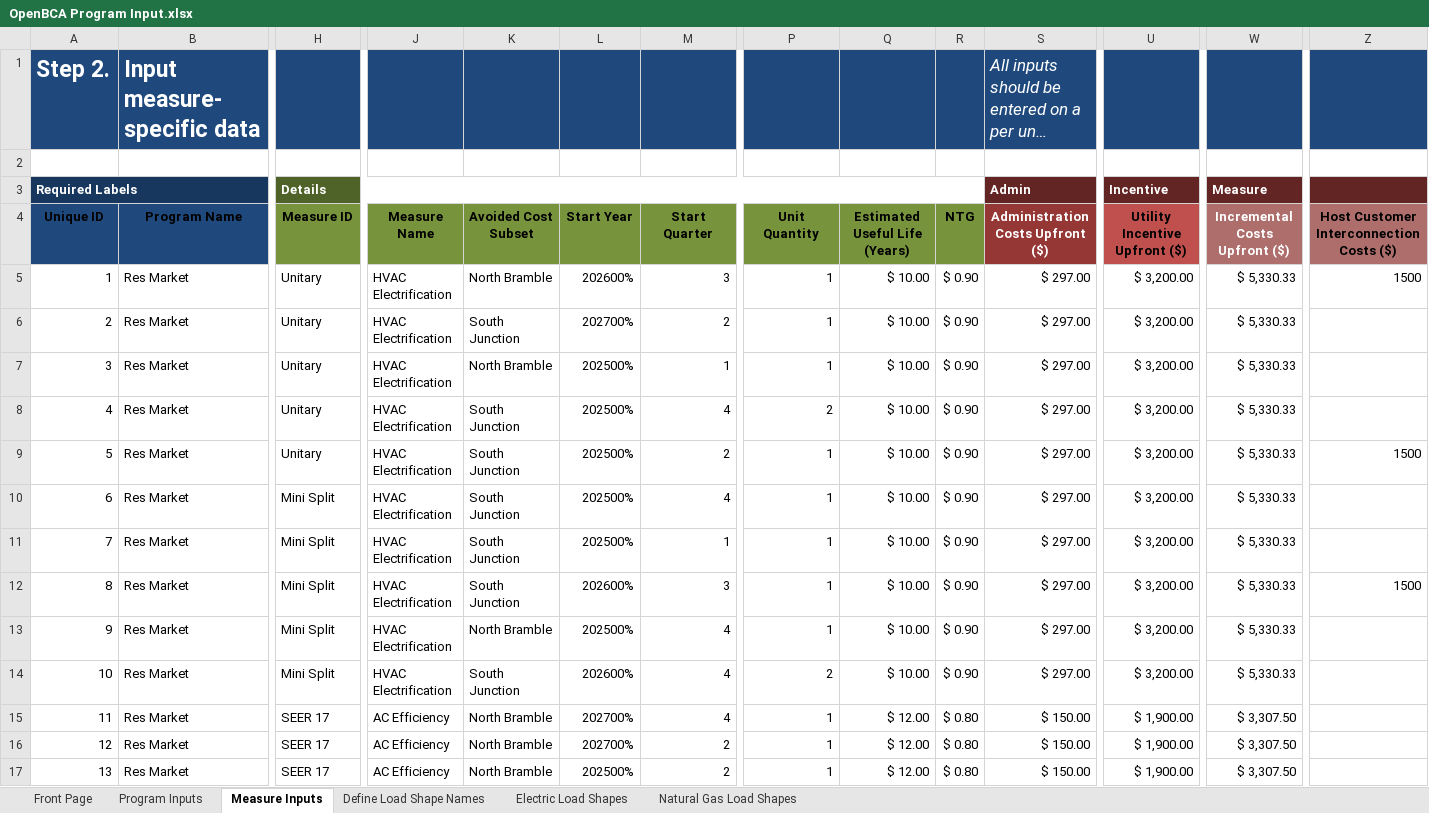
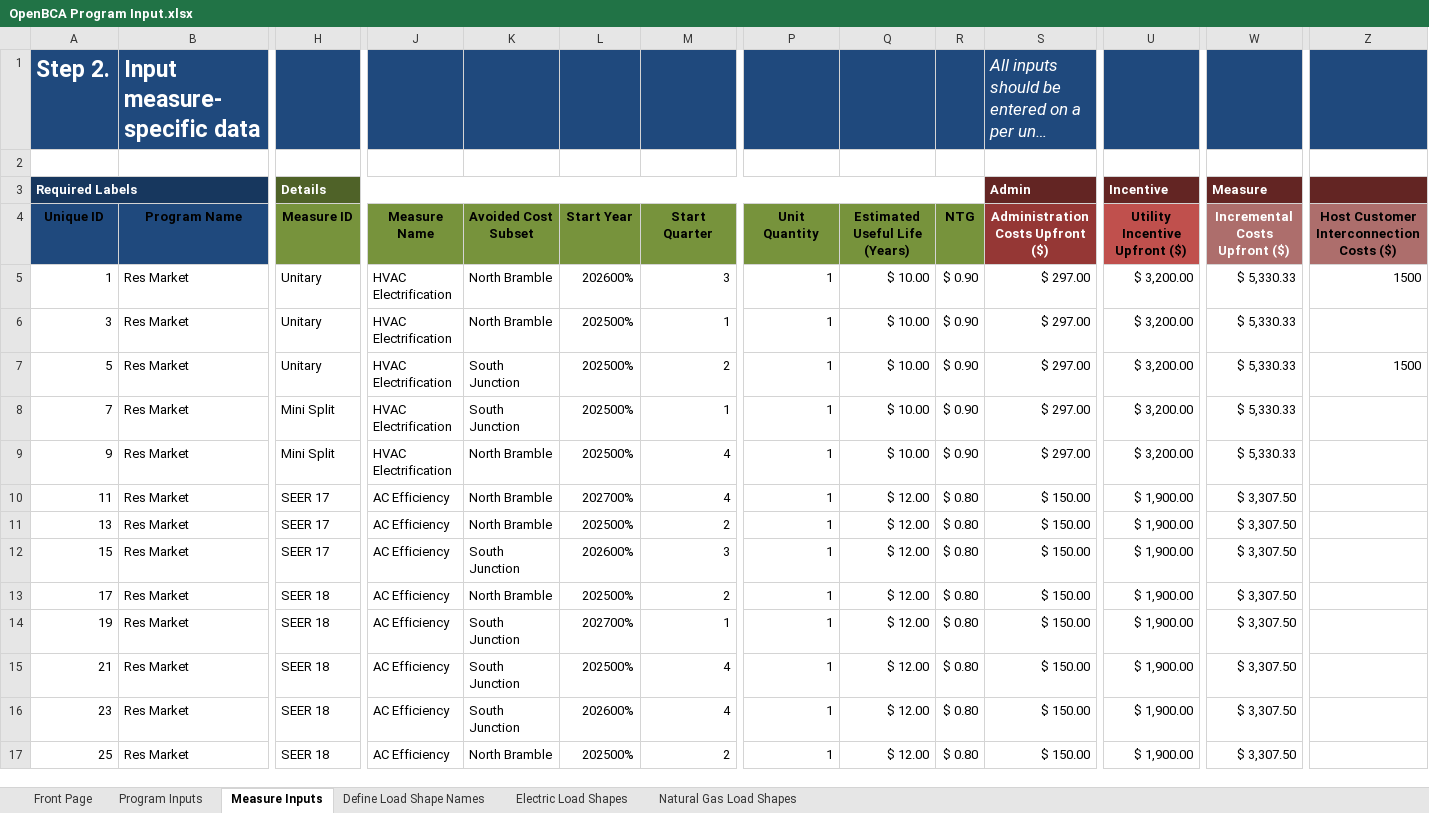
Before and after one commit to openbca/openbca, an Excel workbook: demo_input_files/OpenBCA Program Input.xlsx, sheet Measure Inputs, drawn as a sheet; only a part is shown, gaps mark what is left out; the shorter side is filled out with more unchanged rows; long unchanged cells end in …; values as stored, in another font and other column widths than the file's, no borders; conditional formats and table styles not drawn; rows hold the shown columns only; the diff covers the shown part only; the diff names each change by its address in the sheet, - before the commit and + after, or states it on an @@ line.

Commit message:
updated readme and shrunk demo input file sizes

```diff
--- a/demo_input_files/OpenBCA Program Input.xlsx (sheet Measure Inputs)
+++ b/demo_input_files/OpenBCA Program Input.xlsx (sheet Measure Inputs)
-row 6: 2 | Res Market | Unitary | HVAC Electrification | South Junction | 202700% | 2 | 1 | $ 10.00 | $ 0.90 | $ 297.00 | $ 3,200.00 | $ 5,330.33
-row 8: 4 | Res Market | Unitary | HVAC Electrification | South Junction | 202500% | 4 | 2 | $ 10.00 | $ 0.90 | $ 297.00 | $ 3,200.00 | $ 5,330.33
-row 10: 6 | Res Market | Mini Split | HVAC Electrification | South Junction | 202500% | 4 | 1 | $ 10.00 | $ 0.90 | $ 297.00 | $ 3,200.00 | $ 5,330.33
-row 12: 8 | Res Market | Mini Split | HVAC Electrification | South Junction | 202600% | 3 | 1 | $ 10.00 | $ 0.90 | $ 297.00 | $ 3,200.00 | $ 5,330.33 | 1500
-row 14: 10 | Res Market | Mini Split | HVAC Electrification | South Junction | 202600% | 4 | 2 | $ 10.00 | $ 0.90 | $ 297.00 | $ 3,200.00 | $ 5,330.33
-row 16: 12 | Res Market | SEER 17 | AC Efficiency | North Bramble | 202700% | 2 | 1 | $ 12.00 | $ 0.80 | $ 150.00 | $ 1,900.00 | $ 3,307.50
```
Also changed, not shown: 20 removed rows elsewhere in this sheet, 3 other files.
